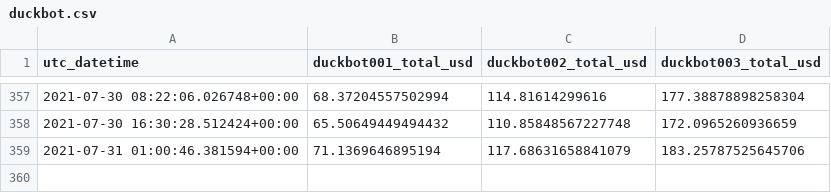
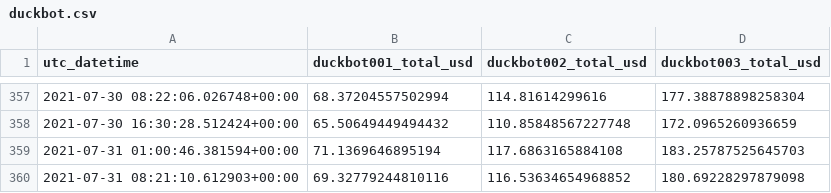
Before and after one commit to jojoee/jojoee, a CSV file: module/duckbot.csv, drawn as a sheet; only a part is shown, gaps mark what is left out.

Commit message:
bot: update README.md file

```diff
--- a/module/duckbot.csv
+++ b/module/duckbot.csv
@@ -358,2 +358,3 @@ utc_datetime,duckbot001_total_usd,duckbot002_total_usd,duckbot003_total_usd
 2021-07-30 16:30:28.512424+00:00,65.50649449494432,110.85848567227748,172.0965260936659
-2021-07-31 01:00:46.381594+00:00,71.1369646895194,117.68631658841079,183.25787525645706
+2021-07-31 01:00:46.381594+00:00,71.1369646895194,117.6863165884108,183.25787525645703
+2021-07-31 08:21:10.612903+00:00,69.32779244810116,116.53634654968852,180.69228297879098
```
